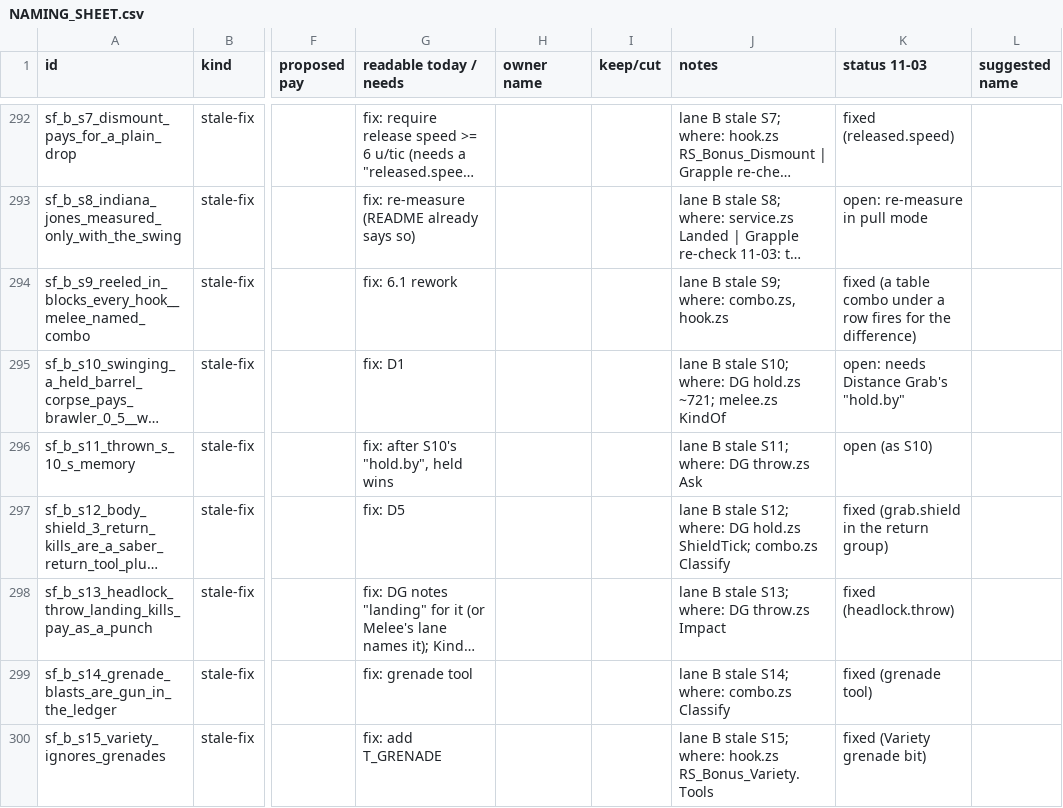
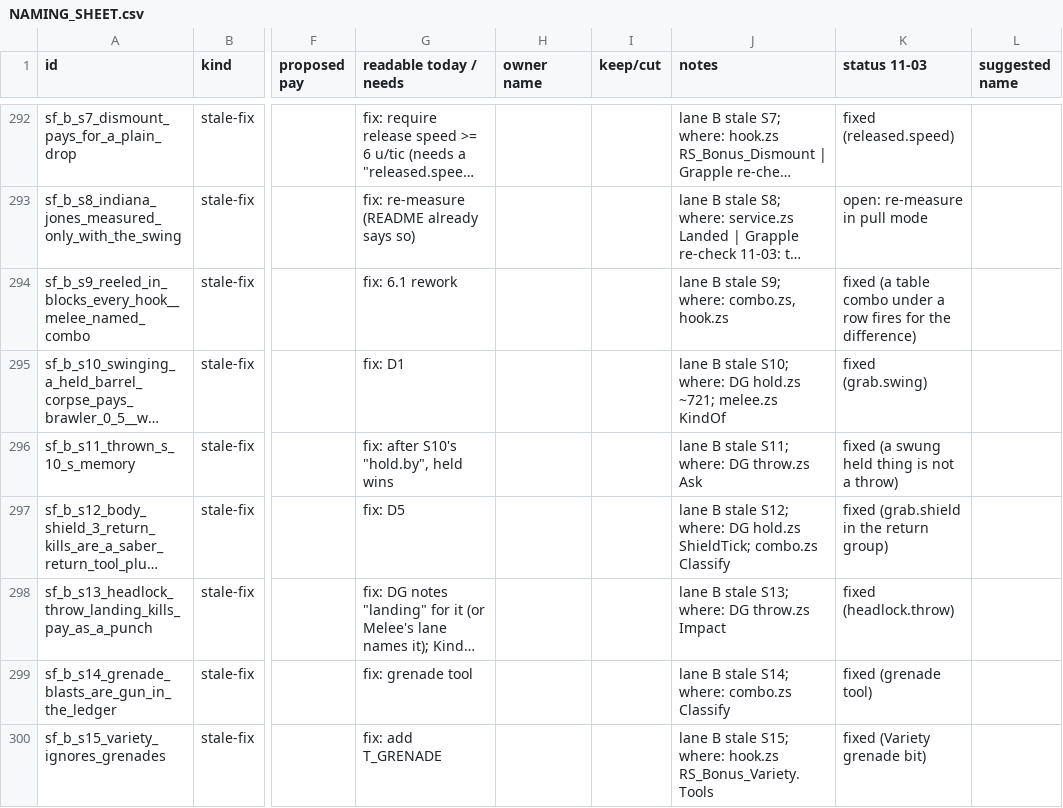
Before and after one commit to presidentkoopa/RSQ_UBQSeries, a CSV file: Score/ideas/NAMING_SHEET.csv, drawn as a sheet; only a part is shown, gaps mark what is left out; long unchanged cells end in …; the diff covers the shown part only; the diff names each change by its address in the sheet, - before the commit and + after, or states it on an @@ line.

```diff
--- a/Score/ideas/NAMING_SHEET.csv
+++ b/Score/ideas/NAMING_SHEET.csv
-K295 (status 11-03): open: needs Distance Grab's "hold.by"
+K295 (status 11-03): fixed (grab.swing)
-K296 (status 11-03): open (as S10)
+K296 (status 11-03): fixed (a swung held thing is not a throw)
```
Also changed, not shown: 21 edited cells elsewhere in this file, 2 other files.
